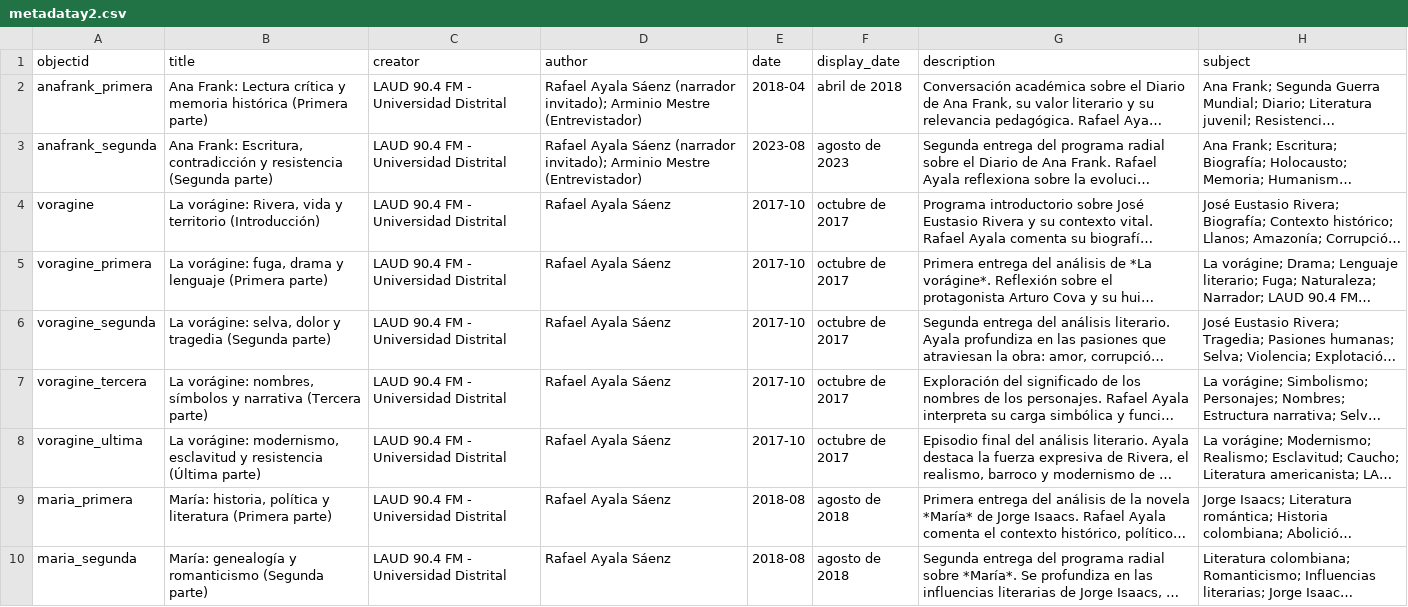
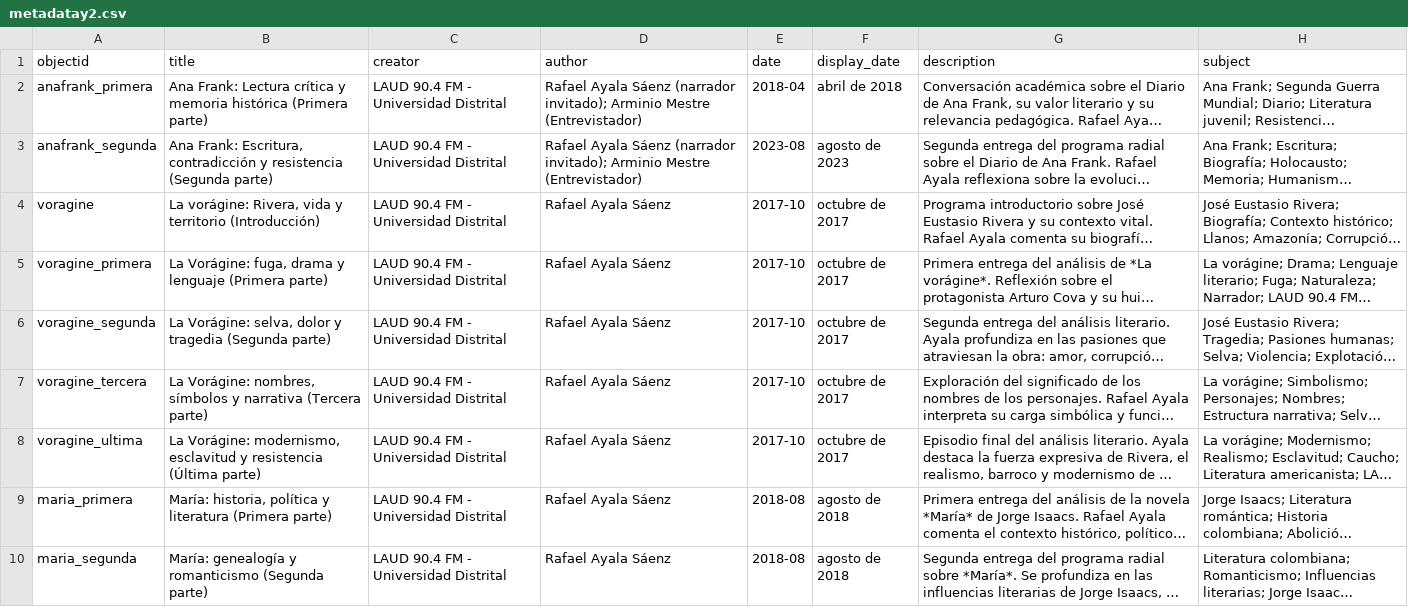
Before and after one commit to rayalas25/rayalas1, a CSV file: _data/metadatay2.csv, drawn as a sheet; only a part is shown; long unchanged cells end in …; the diff names each change by its address in the sheet, - before the commit and + after, or states it on an @@ line.

Commit message:
Update metadatay2.csv

```diff
--- a/_data/metadatay2.csv
+++ b/_data/metadatay2.csv
-B5 (title): La vorágine: fuga, drama…
+B5 (title): La Vorágine: fuga, drama…
-B6 (title): La vorágine: selva, dolor…
+B6 (title): La Vorágine: selva, dolor…
-B7 (title): La vorágine: nombres, símbolos…
+B7 (title): La Vorágine: nombres, símbolos…
-B8 (title): La vorágine: modernismo, esclavitud…
+B8 (title): La Vorágine: modernismo, esclavitud…
```
